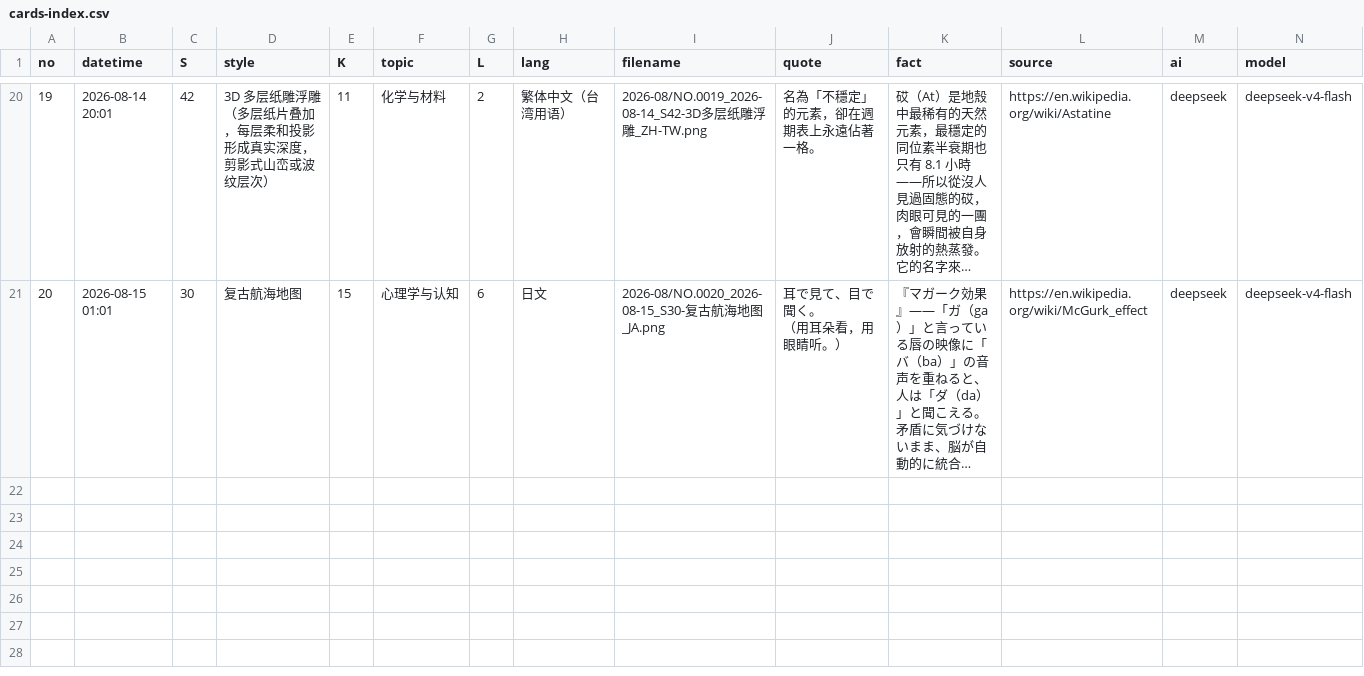
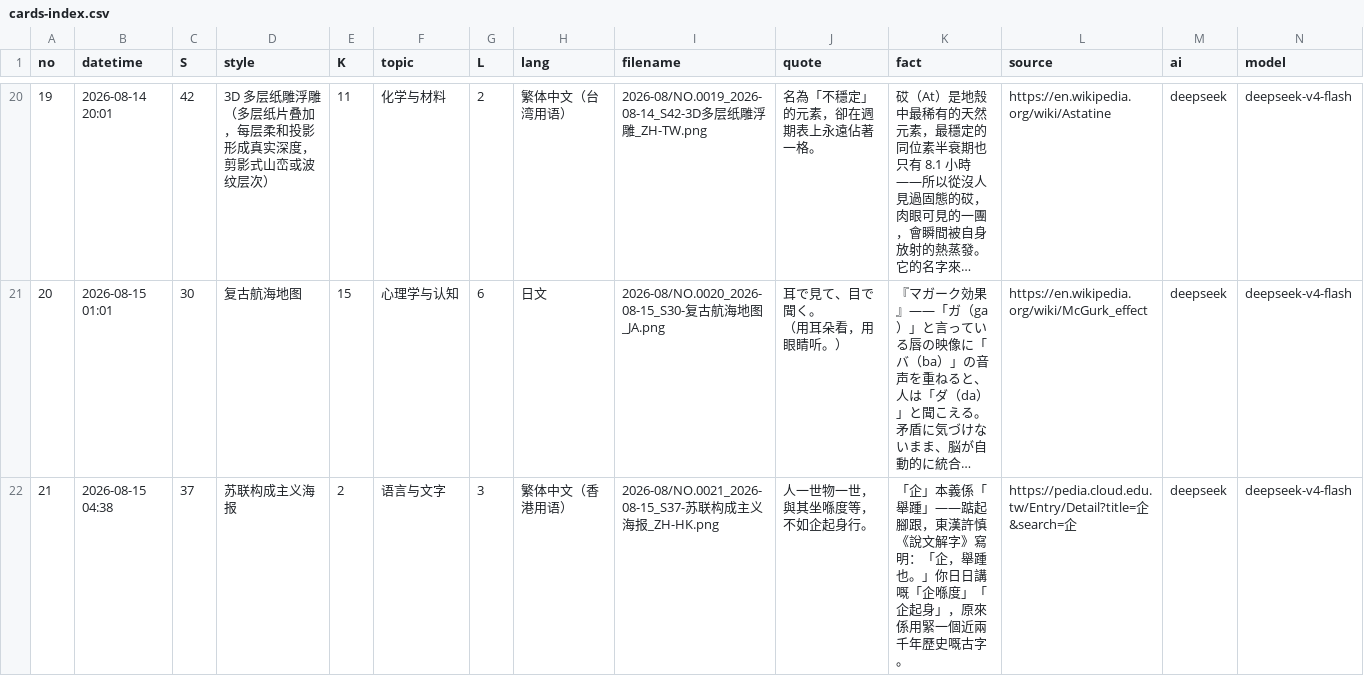
Before and after one commit to Chauban/ClaudeAtelier, a CSV file: deepseekv4flash/Cards/cards-index.csv, drawn as a sheet; only a part is shown, gaps mark what is left out; long unchanged cells end in …; rows hold the shown columns only; the diff names each change by its address in the sheet, - before the commit and + after, or states it on an @@ line.

```diff
--- a/deepseekv4flash/Cards/cards-index.csv
+++ b/deepseekv4flash/Cards/cards-index.csv
+row 22: 21 | 2026-08-15 04:38 | 37 | 苏联构成主义海报 | 2 | 语言与文字 | 3 | 繁体中文（香港用语） | 2026-08/NO.0021_2026-08-15_S37-苏联构成主义海报_ZH-HK.png | 人一世物一世，與其坐喺度等，不如企起身行。 | 「企」本義係「舉踵」——踮起腳跟，東漢許慎《說文解字》寫明：「企，舉踵也。」你日日講嘅「企喺度」「企起身」，原來係用緊一個近兩千年歷史嘅古字。 | https://pedia.cloud.edu.tw/Entry/Detail?title=企&search=企 | deepseek | deepseek-v4-flash
```
Also changed, not shown: 3 other files.
